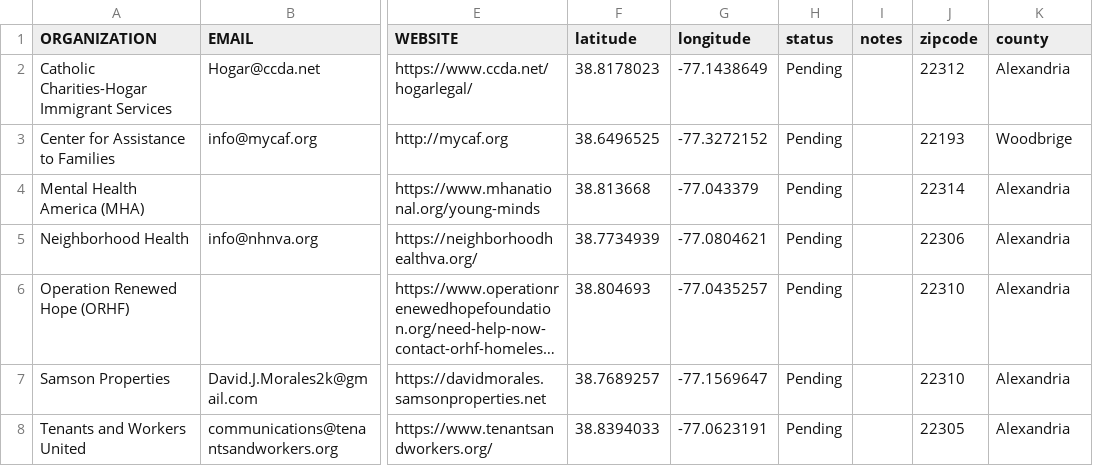
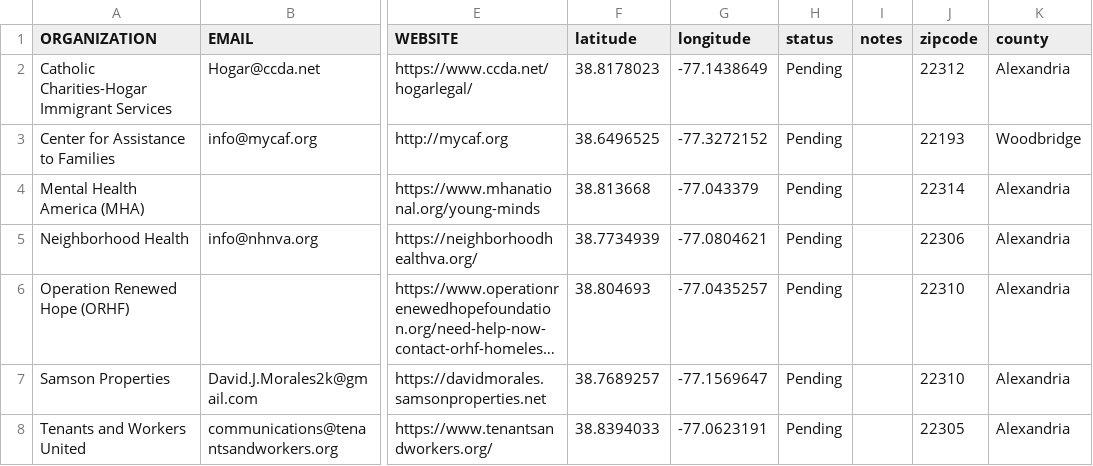
Before and after one commit to JiaqinWu/Community_Mobilization_Network_PWC, a CSV file: Final_df.csv, drawn as a sheet; only a part is shown, gaps mark what is left out; long unchanged cells end in …; the diff names each change by its address in the sheet, - before the commit and + after, or states it on an @@ line.

Commit message:
updated sheet

```diff
--- a/Final_df.csv
+++ b/Final_df.csv
-K3 (county): Woodbrige
+K3 (county): Woodbridge
```
Also changed, not shown: 1 other file.
